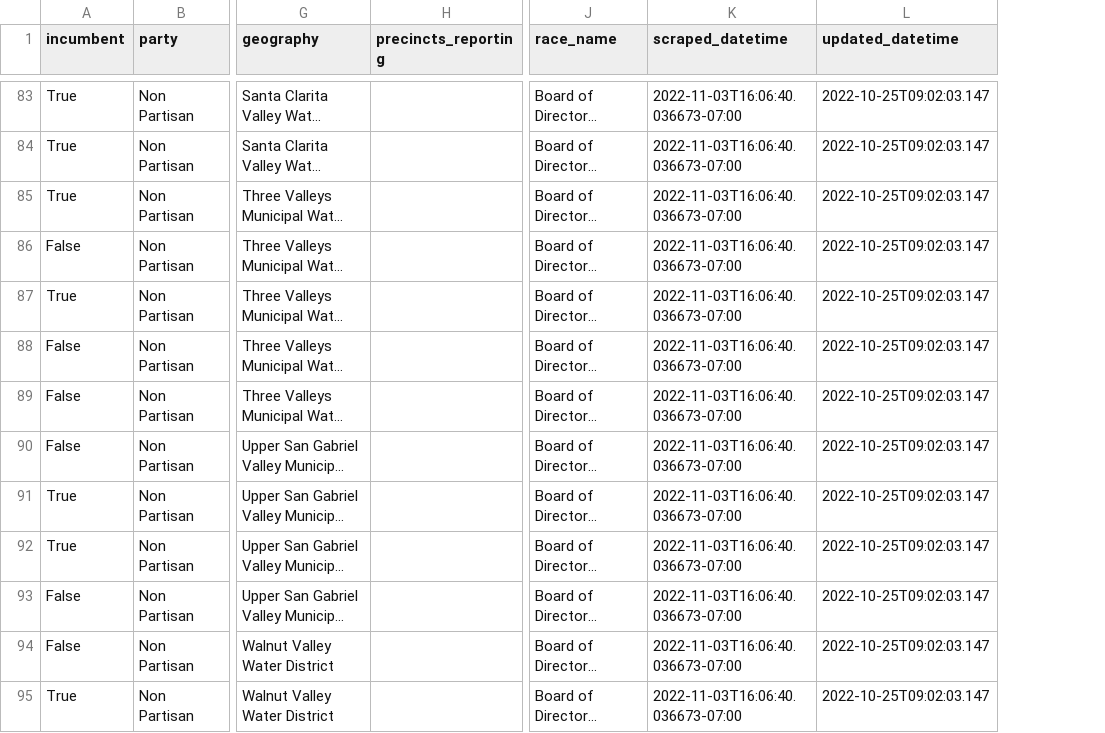
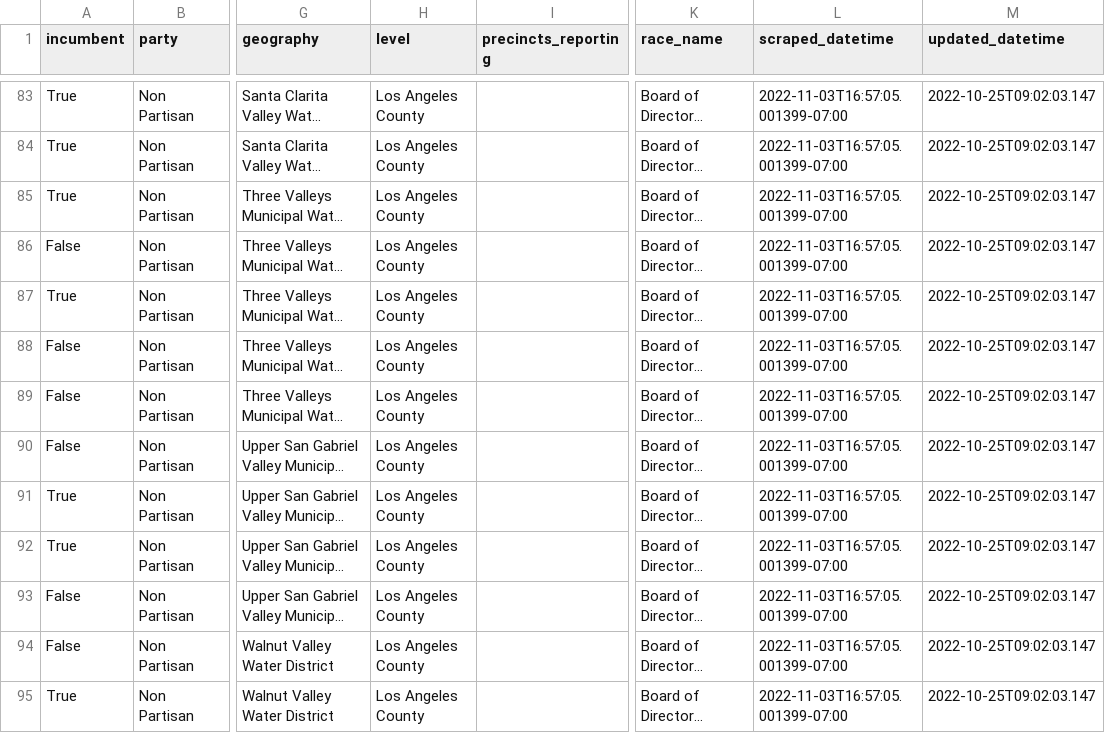
Before and after one commit to biglocalnews/local-election-results-etl, a CSV file: data/transformed/los_angeles_county/latest.csv, drawn as a sheet; only a part is shown, gaps mark what is left out; long unchanged cells end in …; addresses are those after the commit; the diff covers the shown part only; the diff names each change by its address in the sheet, - before the commit and + after, or states it on an @@ line.

```diff
--- a/data/transformed/los_angeles_county/latest.csv
+++ b/data/transformed/los_angeles_county/latest.csv
+column H (level), rows 83-95: all Los Angeles County
-L83:L95 (scraped_datetime): 2022-11-03T16:06:40.036673-07:00
+L83:L95 (scraped_datetime): 2022-11-03T16:57:05.001399-07:00
```
Also changed, not shown: 93 edited cells elsewhere in this file, data/transformed/ca_secretary_of_state/latest.csv, data/transformed/ny_state_board_of_elections/latest.csv, 49 other files.
